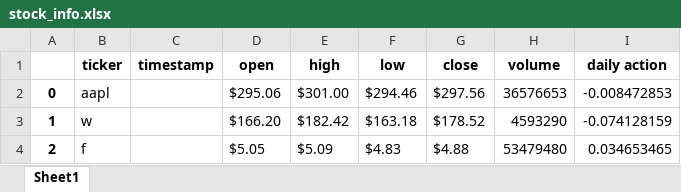
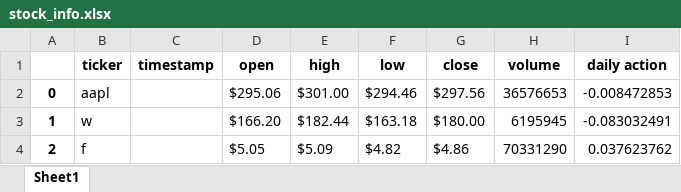
Before and after one commit to funkyman109/stock-alerts, an Excel workbook: stock_info.xlsx, sheet Sheet1, drawn as a sheet; values as stored, in another font and other column widths than the file's, no borders; the diff names each change by its address in the sheet, - before the commit and + after, or states it on an @@ line.

Commit message:
Update stock_info.xlsx

```diff
--- a/stock_info.xlsx (sheet Sheet1)
+++ b/stock_info.xlsx (sheet Sheet1)
-E3 (high): $182.42
+E3 (high): $182.44
-G3 (close): $178.52
+G3 (close): $180.00
-H3 (volume): 4593290
+H3 (volume): 6195945
-I3 (daily action): -0.074128159
+I3 (daily action): -0.083032491
-F4 (low): $4.83
+F4 (low): $4.82
-G4 (close): $4.88
+G4 (close): $4.86
-H4 (volume): 53479480
+H4 (volume): 70331290
-I4 (daily action): 0.034653465
+I4 (daily action): 0.037623762
```
